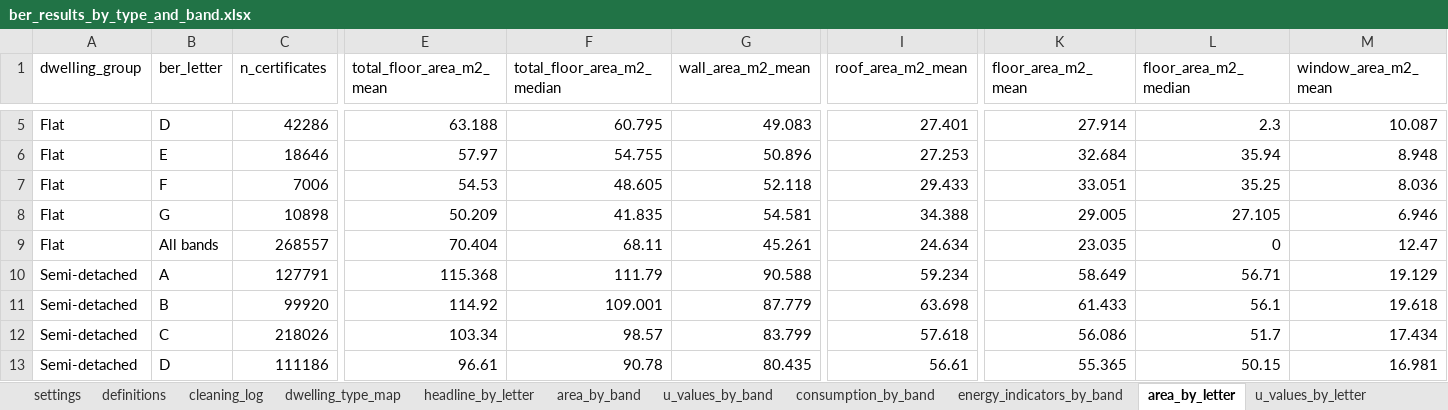
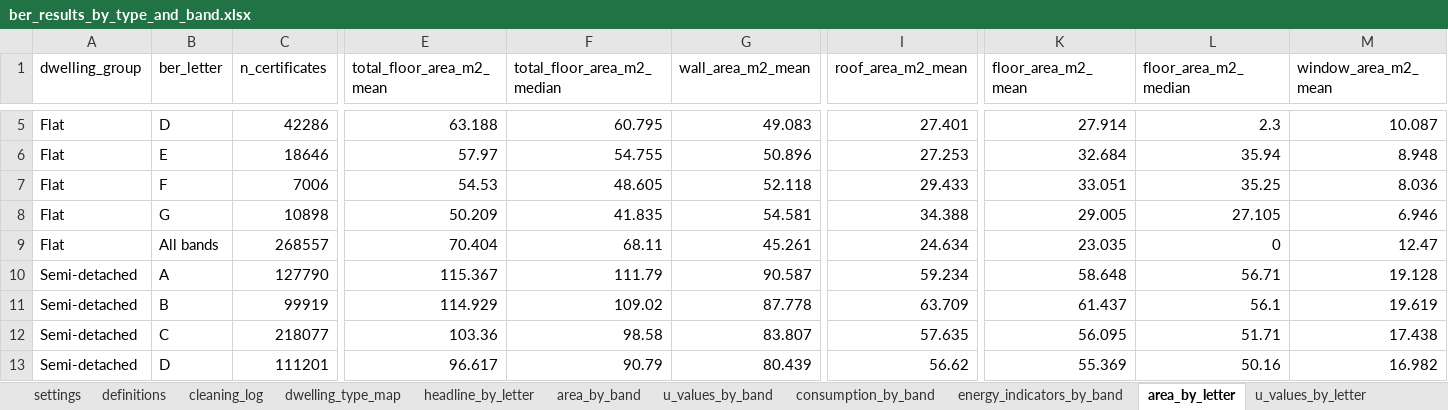
Before and after one commit to BakytzhanSuleimenov/SEAI-BER, an Excel workbook: outputs/ber_results_by_type_and_band.xlsx, sheet area_by_letter, drawn as a sheet; only a part is shown, gaps mark what is left out; values as stored, in another font and other column widths than the file's, no borders; the diff covers the shown part only; the diff names each change by its address in the sheet, - before the commit and + after, or states it on an @@ line.

```diff
--- a/outputs/ber_results_by_type_and_band.xlsx (sheet area_by_letter)
+++ b/outputs/ber_results_by_type_and_band.xlsx (sheet area_by_letter)
-C10 (n_certificates): 127791
+C10 (n_certificates): 127790
-E10 (total_floor_area_m2_mean): 115.368
+E10 (total_floor_area_m2_mean): 115.367
-G10 (wall_area_m2_mean): 90.588
+G10 (wall_area_m2_mean): 90.587
-K10 (floor_area_m2_mean): 58.649
+K10 (floor_area_m2_mean): 58.648
-M10 (window_area_m2_mean): 19.129
+M10 (window_area_m2_mean): 19.128
-C11 (n_certificates): 99920
+C11 (n_certificates): 99919
-E11 (total_floor_area_m2_mean): 114.92
+E11 (total_floor_area_m2_mean): 114.929
-F11 (total_floor_area_m2_median): 109.001
+F11 (total_floor_area_m2_median): 109.02
-G11 (wall_area_m2_mean): 87.779
+G11 (wall_area_m2_mean): 87.778
-I11 (roof_area_m2_mean): 63.698
+I11 (roof_area_m2_mean): 63.709
-K11 (floor_area_m2_mean): 61.433
+K11 (floor_area_m2_mean): 61.437
-M11 (window_area_m2_mean): 19.618
+M11 (window_area_m2_mean): 19.619
-C12 (n_certificates): 218026
+C12 (n_certificates): 218077
-E12 (total_floor_area_m2_mean): 103.34
+E12 (total_floor_area_m2_mean): 103.36
-F12 (total_floor_area_m2_median): 98.57
+F12 (total_floor_area_m2_median): 98.58
-G12 (wall_area_m2_mean): 83.799
+G12 (wall_area_m2_mean): 83.807
-I12 (roof_area_m2_mean): 57.618
+I12 (roof_area_m2_mean): 57.635
-K12 (floor_area_m2_mean): 56.086
+K12 (floor_area_m2_mean): 56.095
-L12 (floor_area_m2_median): 51.7
+L12 (floor_area_m2_median): 51.71
-M12 (window_area_m2_mean): 17.434
+M12 (window_area_m2_mean): 17.438
-C13 (n_certificates): 111186
+C13 (n_certificates): 111201
-E13 (total_floor_area_m2_mean): 96.61
+E13 (total_floor_area_m2_mean): 96.617
-F13 (total_floor_area_m2_median): 90.78
+F13 (total_floor_area_m2_median): 90.79
-G13 (wall_area_m2_mean): 80.435
+G13 (wall_area_m2_mean): 80.439
-I13 (roof_area_m2_mean): 56.61
+I13 (roof_area_m2_mean): 56.62
-K13 (floor_area_m2_mean): 55.365
+K13 (floor_area_m2_mean): 55.369
-L13 (floor_area_m2_median): 50.15
+L13 (floor_area_m2_median): 50.16
-M13 (window_area_m2_mean): 16.981
+M13 (window_area_m2_mean): 16.982
```
Also changed, not shown: 1 added row, 1 removed row and 79 edited cells elsewhere in this sheet, sheet consumption_by_band, sheet consumption_by_letter, sheet area_by_band, sheet energy_indicators_by_band, sheet energy_indicators_by_letter, sheet headline_by_letter, 5 more sheets, 3 other files.
